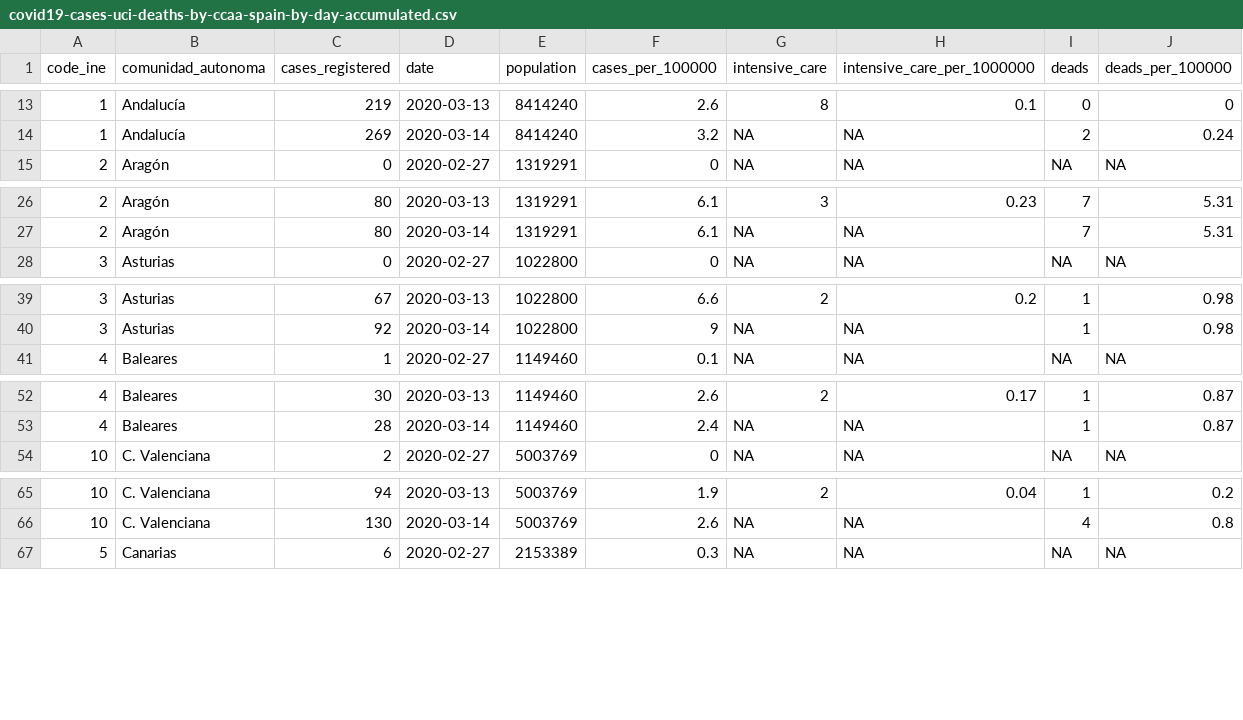
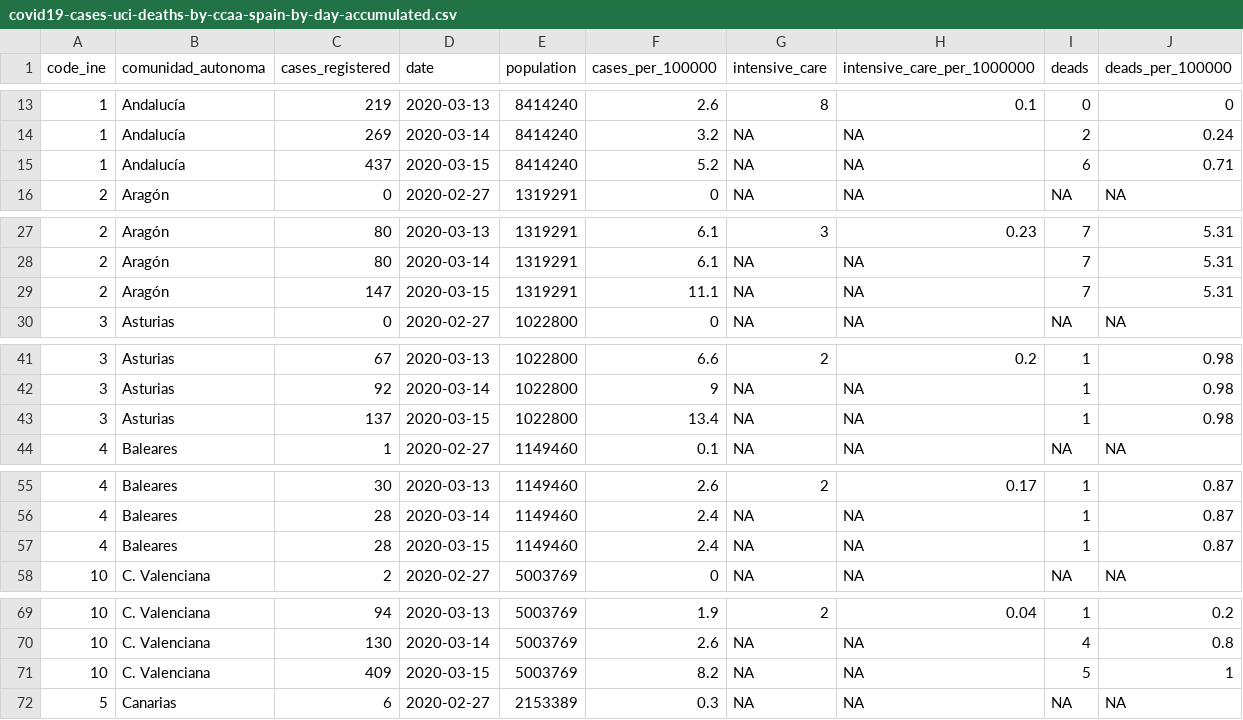
Before and after one commit to numeroteca/covid19, a CSV file: data/output/covid19-cases-uci-deaths-by-ccaa-spain-by-day-accumulated.csv, drawn as a sheet; only a part is shown, gaps mark what is left out; the diff covers the shown part only; the diff names each change by its address in the sheet, - before the commit and + after, or states it on an @@ line.

Commit message:
update spain plots with 2020.03.15 data

```diff
--- a/data/output/covid19-cases-uci-deaths-by-ccaa-spain-by-day-accumulated.csv
+++ b/data/output/covid19-cases-uci-deaths-by-ccaa-spain-by-day-accumulated.csv
+row 15: 1 | Andalucía | 437 | 2020-03-15 | 8414240 | 5.2 | NA | NA | 6 | 0.71
+row 29: 2 | Aragón | 147 | 2020-03-15 | 1319291 | 11.1 | NA | NA | 7 | 5.31
+row 43: 3 | Asturias | 137 | 2020-03-15 | 1022800 | 13.4 | NA | NA | 1 | 0.98
+row 57: 4 | Baleares | 28 | 2020-03-15 | 1149460 | 2.4 | NA | NA | 1 | 0.87
+row 71: 10 | C. Valenciana | 409 | 2020-03-15 | 5003769 | 8.2 | NA | NA | 5 | 1
```
Also changed, not shown: 15 added rows elsewhere in this file, data/output/covid19-casos-registrados-por-ccaa-espana-por-dia-acumulado.csv, data/output/covid19-fallecimientos-por-ccaa-espana-por-dia-acumulado.csv, 45 other files.
